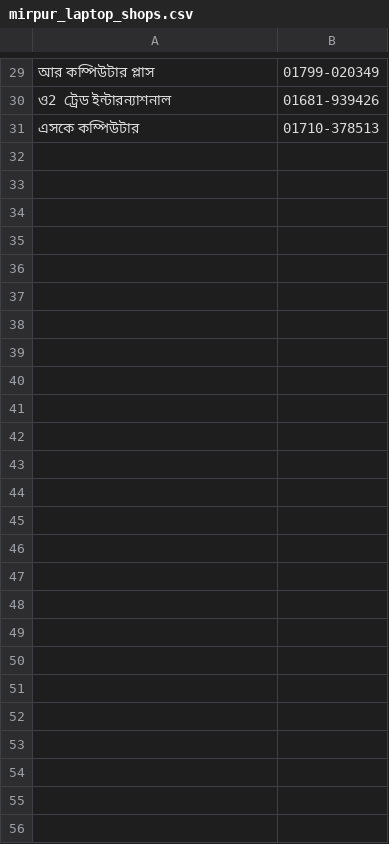
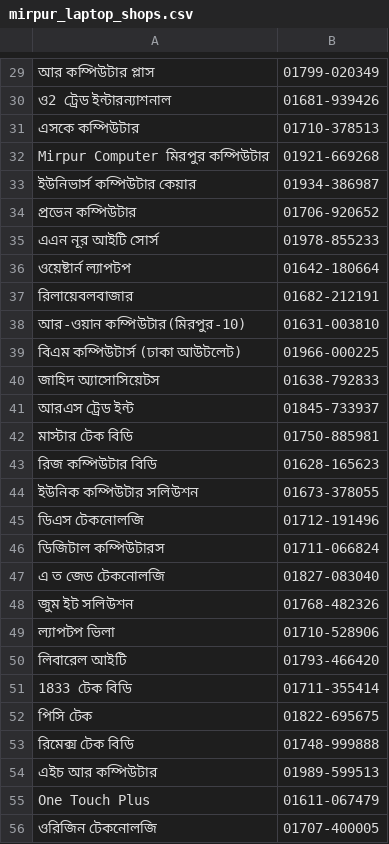
Before and after one commit to tanjinadnanabir/Web-Scraping-3, a CSV file: mirpur_laptop_shops.csv, drawn as a sheet; only a part is shown, gaps mark what is left out; the diff names each change by its address in the sheet, - before the commit and + after, or states it on an @@ line.

```diff
--- a/mirpur_laptop_shops.csv
+++ b/mirpur_laptop_shops.csv
+row 32: Mirpur Computer মিরপুর কম্পিউটার | 01921-669268
+row 33: ইউনিভার্স কম্পিউটার কেয়ার | 01934-386987
+row 34: প্রভেন কম্পিউটার | 01706-920652
+row 35: এএন নূর আইটি সোর্স | 01978-855233
+row 36: ওয়েষ্টার্ন ল্যাপটপ | 01642-180664
+row 37: রিলায়েবলবাজার | 01682-212191
+row 38: আর-ওয়ান কম্পিউটার(মিরপুর-10) | 01631-003810
+row 39: বিএম কম্পিউটার্স (ঢাকা আউটলেট) | 01966-000225
+row 40: জাহিদ অ্যাসোসিয়েটস | 01638-792833
+row 41: আরএস ট্রেড ইন্ট | 01845-733937
+row 42: মাস্টার টেক বিডি | 01750-885981
+row 43: রিজ কম্পিউটার বিডি | 01628-165623
+row 44: ইউনিক কম্পিউটার সলিউশন | 01673-378055
+row 45: ডিএস টেকনোলজি | 01712-191496
+row 46: ডিজিটাল কম্পিউটারস | 01711-066824
+row 47: এ ত জেড টেকনোলজি | 01827-083040
+row 48: জুম ইট সলিউশন | 01768-482326
+row 49: ল্যাপটপ ভিলা | 01710-528906
+row 50: লিবারেল আইটি | 01793-466420
+row 51: 1833 টেক বিডি | 01711-355414
+row 52: পিসি টেক | 01822-695675
+row 53: রিমেক্স টেক বিডি | 01748-999888
+row 54: এইচ আর কম্পিউটার | 01989-599513
+row 55: One Touch Plus | 01611-067479
+row 56: ওরিজিন টেকনোলজি | 01707-400005
```
Also changed, not shown: 1 other file.
